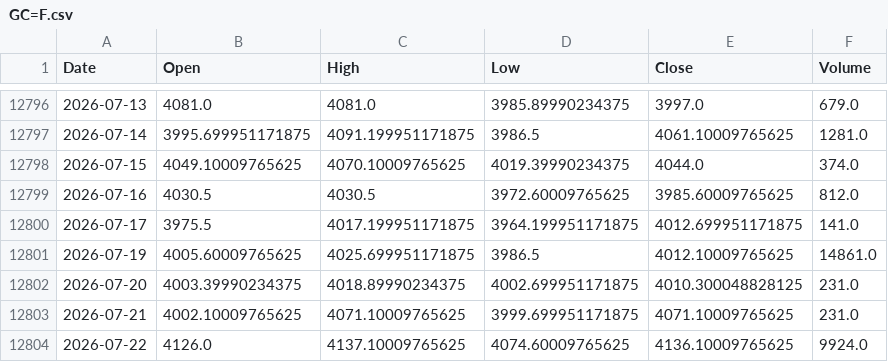
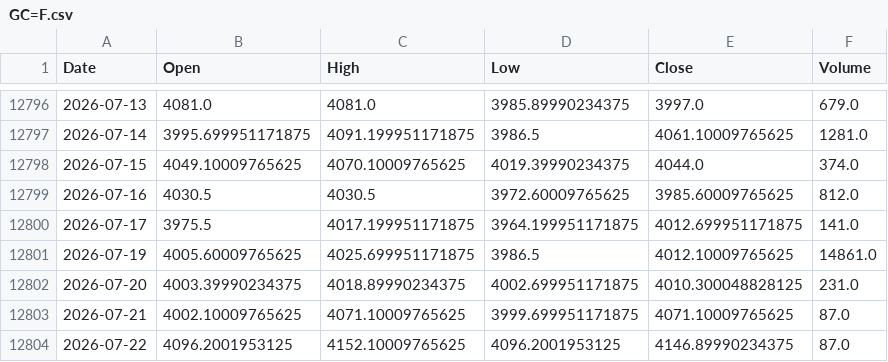
Before and after one commit to QuimEsc/ProvesInicials, a CSV file: dades_historiques/GC=F.csv, drawn as a sheet; only a part is shown, gaps mark what is left out.

```diff
--- a/dades_historiques/GC=F.csv
+++ b/dades_historiques/GC=F.csv
@@ -12802,3 +12802,3 @@ Date,Open,High,Low,Close,Volume
 2026-07-20,4003.39990234375,4018.89990234375,4002.699951171875,4010.300048828125,231.0
-2026-07-21,4002.10009765625,4071.10009765625,3999.699951171875,4071.10009765625,231.0
-2026-07-22,4126.0,4137.10009765625,4074.60009765625,4136.10009765625,9924.0
+2026-07-21,4002.10009765625,4071.10009765625,3999.699951171875,4071.10009765625,87.0
+2026-07-22,4096.2001953125,4152.10009765625,4096.2001953125,4146.89990234375,87.0
```
Also changed, not shown: dades_historiques/BTC-USD.csv, dades_historiques/BZ=F.csv, 7 other files.
